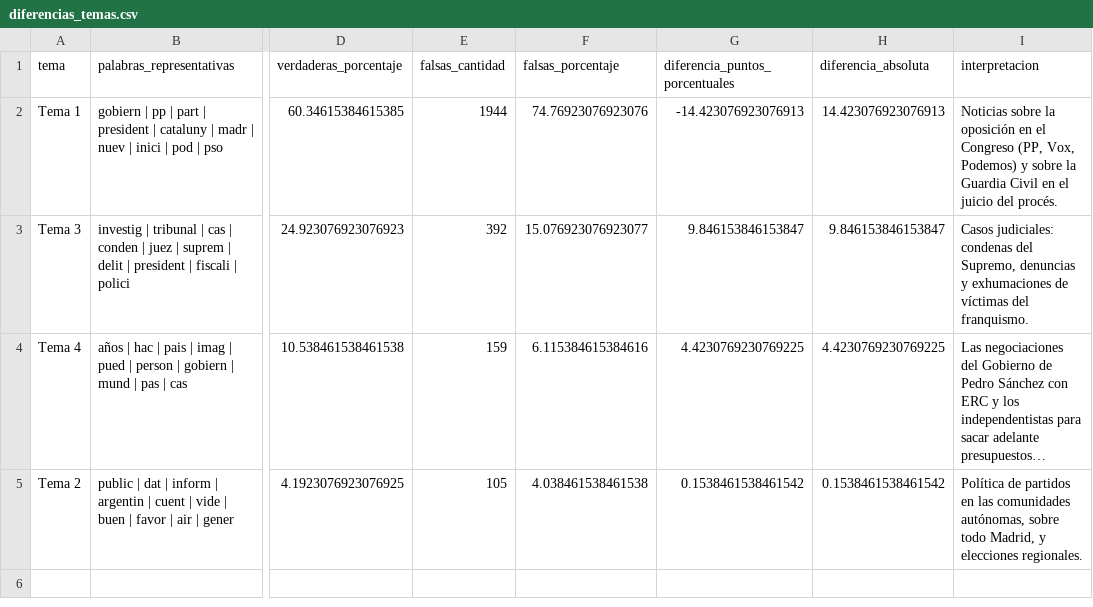
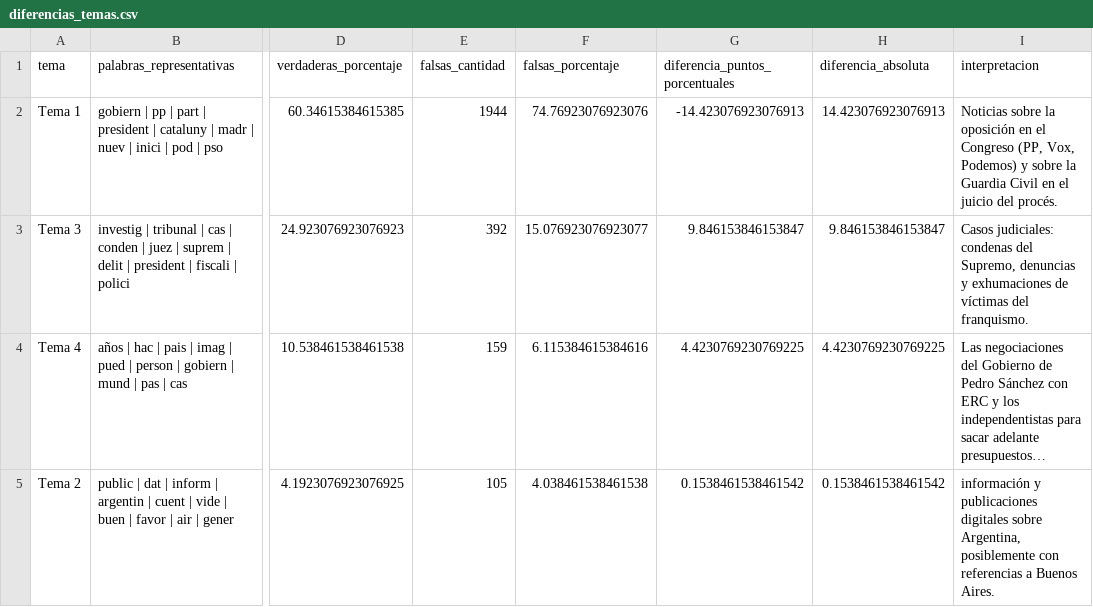
Before and after one commit to Anarragan/PLN-Practica1-FakeNews, a CSV file: fake_news_agent/analisis_temas_veracidad/diferencias_temas.csv, drawn as a sheet; only a part is shown, gaps mark what is left out; long unchanged cells end in …; the diff names each change by its address in the sheet, - before the commit and + after, or states it on an @@ line.

```diff
--- a/fake_news_agent/analisis_temas_veracidad/diferencias_temas.csv
+++ b/fake_news_agent/analisis_temas_veracidad/diferencias_temas.csv
-I5 (interpretacion): Política de partidos en las comunidades autónomas, sobre todo Madrid, y elecciones regionales.
+I5 (interpretacion): información y publicaciones digitales sobre Argentina, posiblemente con referencias a Buenos Aires.
```
Also changed, not shown: fake_news_agent/analisis_temas_veracidad/tabla_distribucion_temas.csv, 2 other files.
